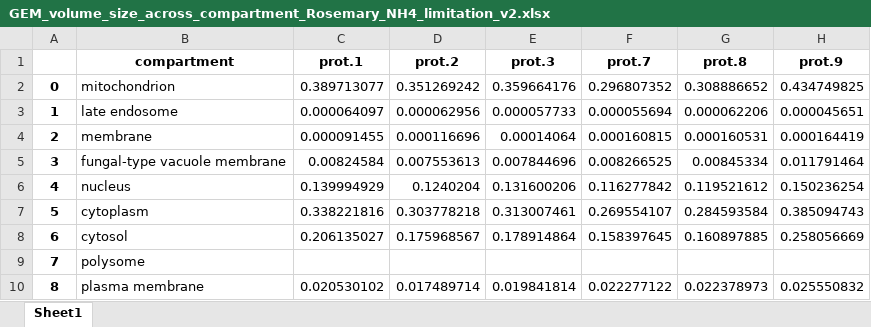
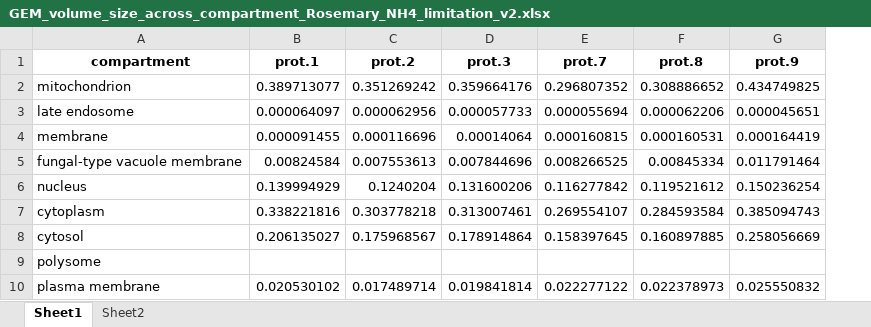
Before and after one commit to hongzhonglu/large_scale_yeast_proteomics_analysis, an Excel workbook: data/proteomics/GEM_volume_size_across_compartment_Rosemary_NH4_limitation_v2.xlsx, sheet Sheet1, drawn as a sheet; only a part is shown; values as stored, in another font and other column widths than the file's, no borders; the diff names each change by its address in the sheet, - before the commit and + after, or states it on an @@ line.

```diff
--- a/data/proteomics/GEM_volume_size_across_compartment_Rosemary_NH4_limitation_v2.xlsx (sheet Sheet1)
+++ b/data/proteomics/GEM_volume_size_across_compartment_Rosemary_NH4_limitation_v2.xlsx (sheet Sheet1)
+sheet tab: Sheet2
-column A, rows 2-10: 0 | 1 | 2 | 3 | 4 | 5 | 6 | 7 | 8
```
Also changed, not shown: result/correlation_analysis.xlsx, result/organelle_protein_abundance_ecGEMs.xlsx, 7 other files.
